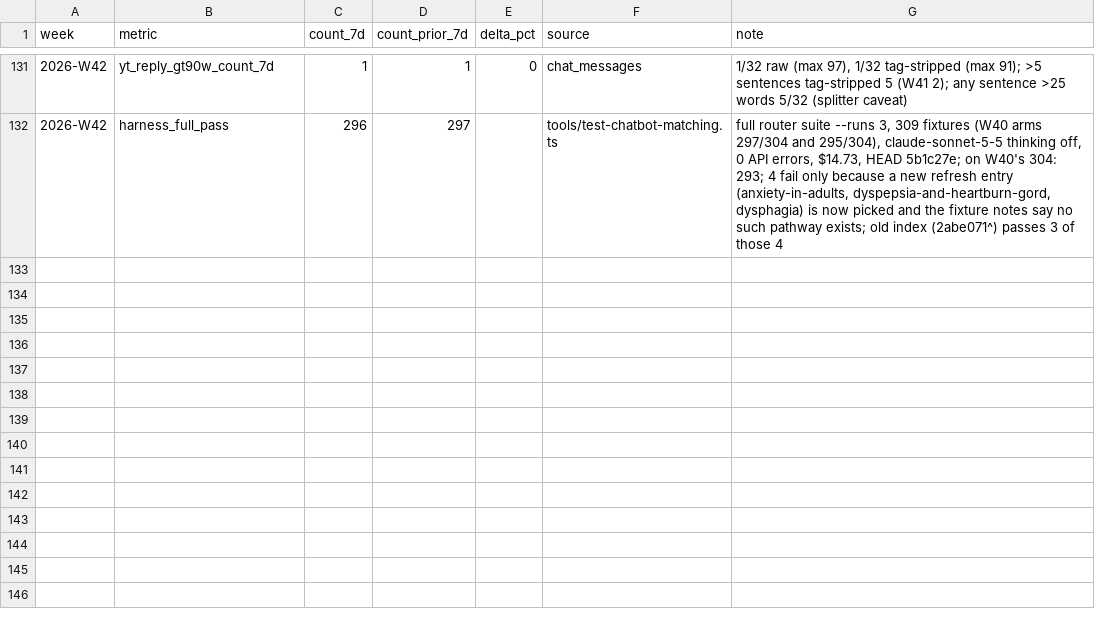
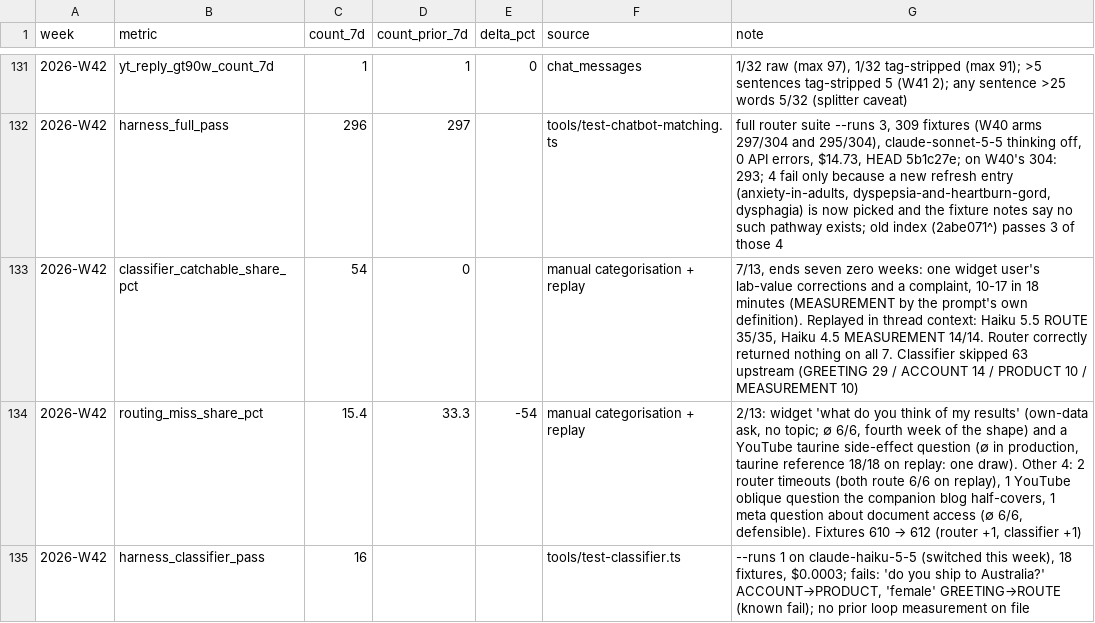
Before and after one commit to DrBradStanfield/roadmap, a CSV file: docs/loops/chat-health/metrics.csv, drawn as a sheet; only a part is shown, gaps mark what is left out; the diff names each change by its address in the sheet, - before the commit and + after, or states it on an @@ line.

Commit message:
chat-health 2026-W42: categorisation rows; two paraphrased regression fixtures (taurine misspelling, urine-specimen correction). Privacy test 610/610. Docs and test data only, net prod LOC 0.

```diff
--- a/docs/loops/chat-health/metrics.csv
+++ b/docs/loops/chat-health/metrics.csv
+row 133: 2026-W42 | classifier_catchable_share_pct | 54 | 0 |  | manual categorisation + replay | 7/13, ends seven zero weeks: one widget user's lab-value corrections and a complaint, 10-17 in 18 minutes (MEASUREMENT by the prompt's own definition). Replayed in thread context: Haiku 5.5 ROUTE 35/35, Haiku 4.5 MEASUREMENT 14/14. Router correctly returned nothing on all 7. Classifier skipped 63 upstream (GREETING 29 / ACCOUNT 14 / PRODUCT 10 / MEASUREMENT 10)
+row 134: 2026-W42 | routing_miss_share_pct | 15.4 | 33.3 | -54 | manual categorisation + replay | 2/13: widget 'what do you think of my results' (own-data ask, no topic; ∅ 6/6, fourth week of the shape) and a YouTube taurine side-effect question (∅ in production, taurine reference 18/18 on replay: one draw). Other 4: 2 router timeouts (both route 6/6 on replay), 1 YouTube oblique question the companion blog half-covers, 1 meta question about document access (∅ 6/6, defensible). Fixtures 610 → 612 (router +1, classifier +1)
+row 135: 2026-W42 | harness_classifier_pass | 16 |  |  | tools/test-classifier.ts | --runs 1 on claude-haiku-5-5 (switched this week), 18 fixtures, $0.0003; fails: 'do you ship to Australia?' ACCOUNT→PRODUCT, 'female' GREETING→ROUTE (known fail); no prior loop measurement on file
```
Also changed, not shown: 1 other file.
